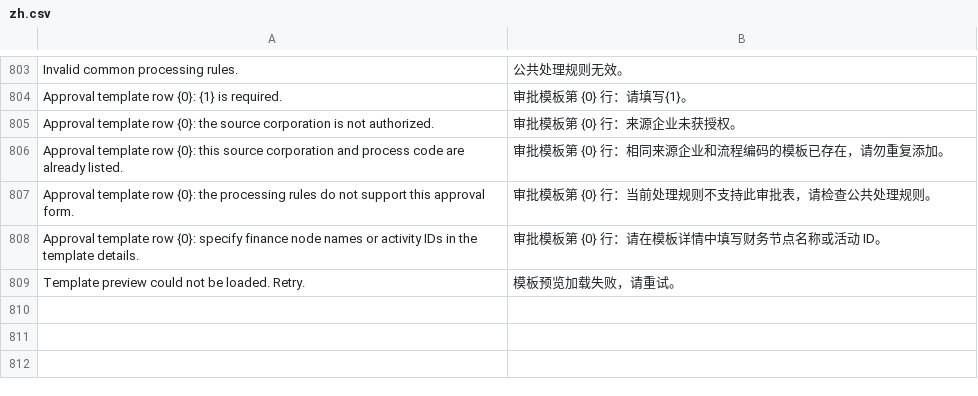
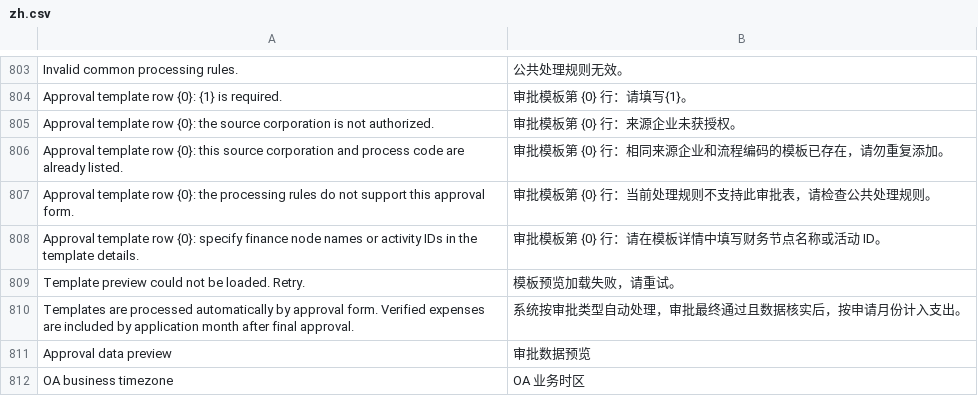
Before and after one commit to yueweiit/deeplinkerp-budget, a CSV file: budget/translations/zh.csv, drawn as a sheet; only a part is shown, gaps mark what is left out; the diff names each change by its address in the sheet, - before the commit and + after, or states it on an @@ line.

```diff
--- a/budget/translations/zh.csv
+++ b/budget/translations/zh.csv
+row 810: Templates are processed automatically by approval form. Verified expenses are included by application month after final approval. | 系统按审批类型自动处理，审批最终通过且数据核实后，按申请月份计入支出。
+row 811: Approval data preview | 审批数据预览
+row 812: OA business timezone | OA 业务时区
```
Also changed, not shown: budget/translations/en.csv, budget/translations/es.csv, 12 other files.
